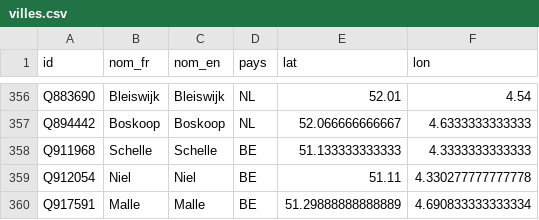
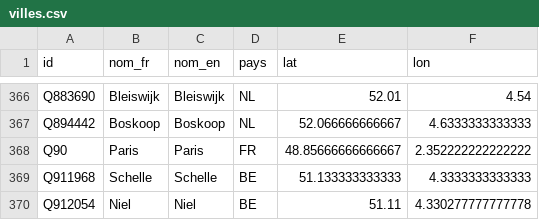
Before and after one commit to TrainNomad/TrainNomad_GTFS, a CSV file: referentiel/operateurs/NS/villes.csv, drawn as a sheet; only a part is shown, gaps mark what is left out; the shorter side is filled out with more unchanged rows; the diff covers the shown part only; the diff names each change by its address in the sheet, - before the commit and + after, or states it on an @@ line.

```diff
--- a/referentiel/operateurs/NS/villes.csv
+++ b/referentiel/operateurs/NS/villes.csv
+row 368: Q90 | Paris | Paris | FR | 48.85666666666667 | 2.352222222222222
```
Also changed, not shown: 19 added rows and 1 edited cell elsewhere in this file, referentiel/operateurs/NS/codes.csv, referentiel/operateurs/NS/gares.csv, 35 other files.
